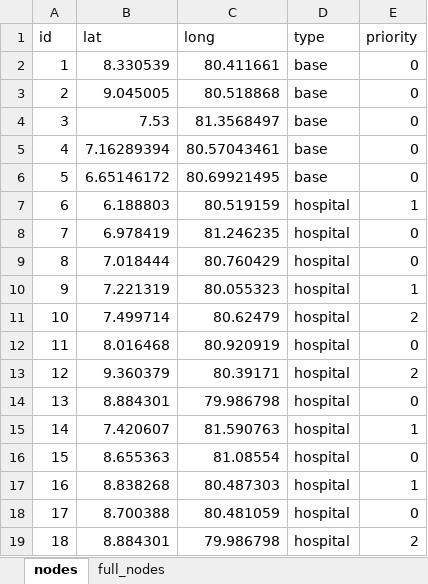
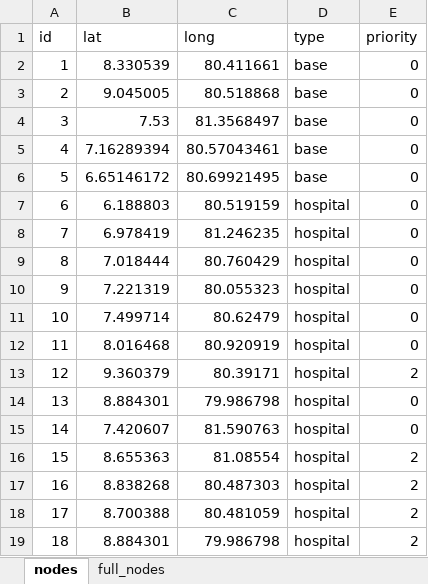
Before and after one commit to pcampolucci/AE4441-Group-2-VRP-Project, an Excel workbook: database/nodes.xlsx, sheet nodes, drawn as a sheet; values as stored, in another font and other column widths than the file's, no borders; the diff names each change by its address in the sheet, - before the commit and + after, or states it on an @@ line.

```diff
--- a/database/nodes.xlsx (sheet nodes)
+++ b/database/nodes.xlsx (sheet nodes)
-E7 (priority): 1
+E7 (priority): 0
-E10 (priority): 1
+E10 (priority): 0
-E11 (priority): 2
+E11 (priority): 0
-E15 (priority): 1
+E15 (priority): 0
-E16 (priority): 0
+E16 (priority): 2
-E17 (priority): 1
+E17 (priority): 2
-E18 (priority): 0
+E18 (priority): 2
```
Also changed, not shown: database/solution.xlsx, database/variables.xlsx, 13 other files.
